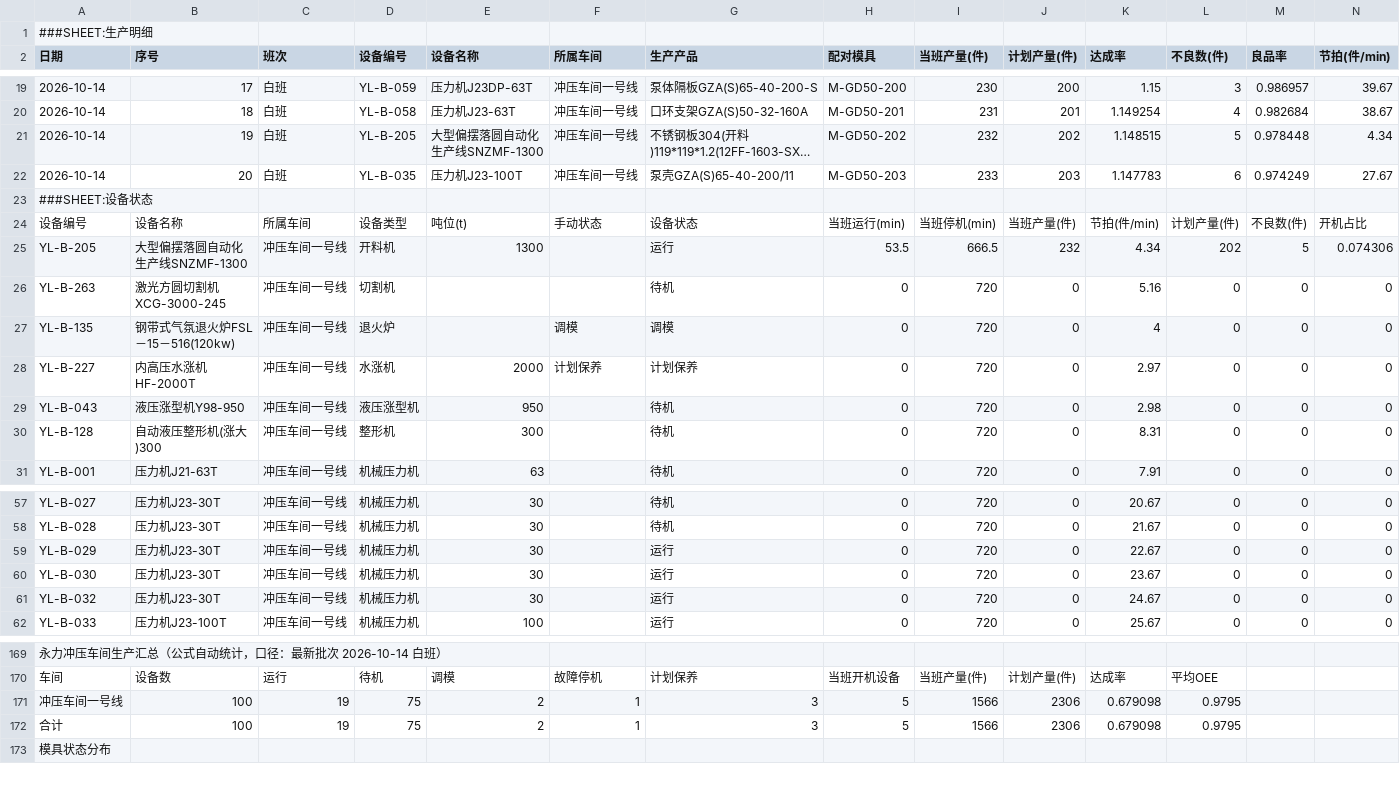
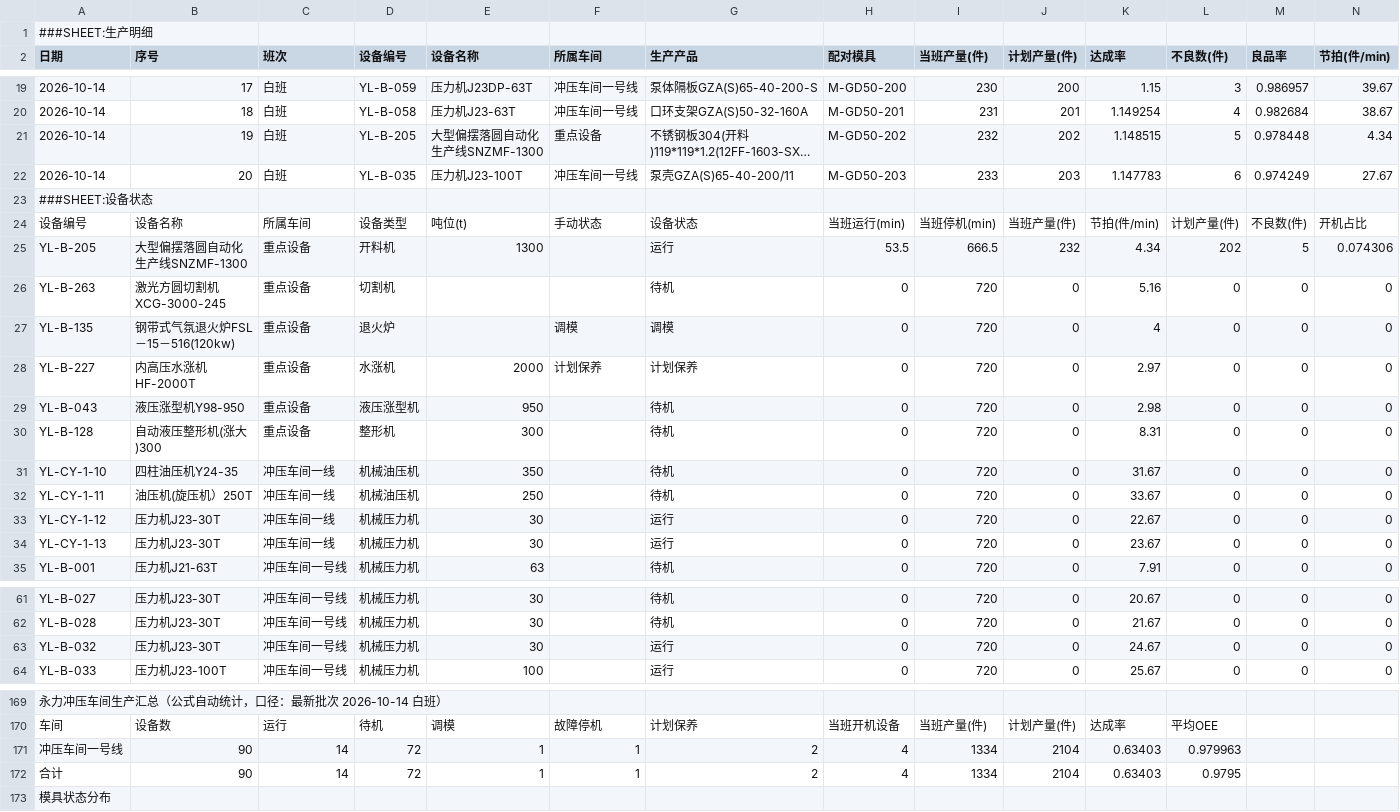
Before and after one commit to Raychxg/pump-dashboard, a CSV file: ledger.csv, drawn as a sheet; only a part is shown, gaps mark what is left out; long unchanged cells end in …; removed rows and columns are numbered as before the commit, all else as after; rows hold the shown columns only; the diff covers the shown part only; the diff names each change by its address in the sheet, - before the commit and + after, or states it on an @@ line.

Commit message:
更新台账 2026-10-15 12:06

```diff
--- a/ledger.csv
+++ b/ledger.csv
-F21 (所属车间): 冲压车间一号线
+F21 (所属车间): 重点设备
-C25:C30 (班次): 冲压车间一号线
+C25:C30 (班次): 重点设备
+row 31: YL-CY-1-10 | 四柱油压机Y24-35 | 冲压车间一线 | 机械油压机 | 350 |  | 待机 | 0 | 720 | 0 | 31.67 | 0 | 0 | 0
+row 32: YL-CY-1-11 | 油压机(旋压机）250T | 冲压车间一线 | 机械油压机 | 250 |  | 待机 | 0 | 720 | 0 | 33.67 | 0 | 0 | 0
+row 33: YL-CY-1-12 | 压力机J23-30T | 冲压车间一线 | 机械压力机 | 30 |  | 运行 | 0 | 720 | 0 | 22.67 | 0 | 0 | 0
+row 34: YL-CY-1-13 | 压力机J23-30T | 冲压车间一线 | 机械压力机 | 30 |  | 运行 | 0 | 720 | 0 | 23.67 | 0 | 0 | 0
-row 59: YL-B-029 | 压力机J23-30T | 冲压车间一号线 | 机械压力机 | 30 |  | 运行 | 0 | 720 | 0 | 22.67 | 0 | 0 | 0
-row 60: YL-B-030 | 压力机J23-30T | 冲压车间一号线 | 机械压力机 | 30 |  | 运行 | 0 | 720 | 0 | 23.67 | 0 | 0 | 0
-row 171: 冲压车间一号线 | 100 | 19 | 75 | 2 | 1 | 3 | 5 | 1566 | 2306 | 0.679098 | 0.9795
-row 172: 合计 | 100 | 19 | 75 | 2 | 1 | 3 | 5 | 1566 | 2306 | 0.679098 | 0.9795
+row 171: 冲压车间一号线 | 90 | 14 | 72 | 1 | 1 | 2 | 4 | 1334 | 2104 | 0.63403 | 0.979963
+row 172: 合计 | 90 | 14 | 72 | 1 | 1 | 2 | 4 | 1334 | 2104 | 0.63403 | 0.9795
```
Also changed, not shown: 2 removed rows and 19 edited cells elsewhere in this file.
